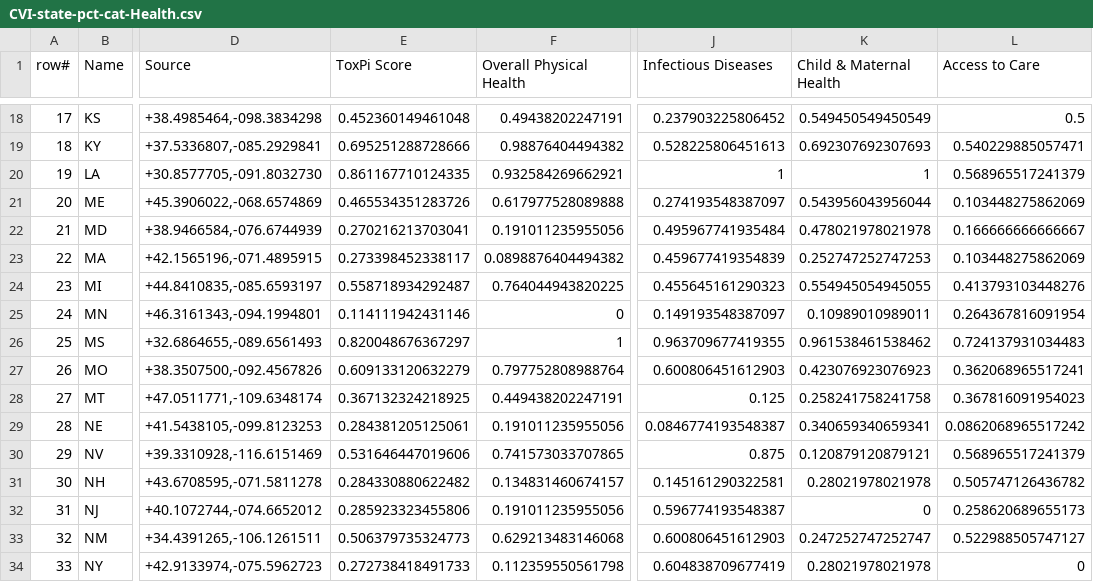
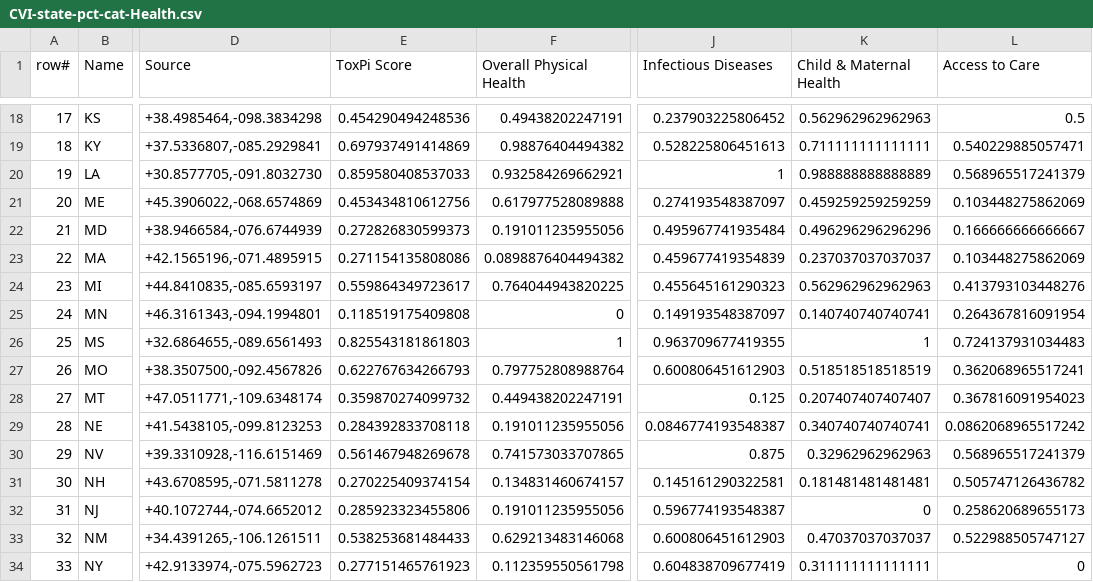
Before and after one commit to wachiuphd/CVI, a CSV file: CVI-state-pct/CVI-state-pct-cat-Health.csv, drawn as a sheet; only a part is shown, gaps mark what is left out; the diff covers the shown part only; the diff names each change by its address in the sheet, - before the commit and + after, or states it on an @@ line.

```diff
--- a/CVI-state-pct/CVI-state-pct-cat-Health.csv
+++ b/CVI-state-pct/CVI-state-pct-cat-Health.csv
-E18 (ToxPi Score): 0.452360149461048
+E18 (ToxPi Score): 0.454290494248536
-K18 (Child & Maternal Health): 0.549450549450549
+K18 (Child & Maternal Health): 0.562962962962963
-E19 (ToxPi Score): 0.695251288728666
+E19 (ToxPi Score): 0.697937491414869
-K19 (Child & Maternal Health): 0.692307692307693
+K19 (Child & Maternal Health): 0.711111111111111
-E20 (ToxPi Score): 0.861167710124335
+E20 (ToxPi Score): 0.859580408537033
-K20 (Child & Maternal Health): 1
+K20 (Child & Maternal Health): 0.988888888888889
-E21 (ToxPi Score): 0.465534351283726
+E21 (ToxPi Score): 0.453434810612756
-K21 (Child & Maternal Health): 0.543956043956044
+K21 (Child & Maternal Health): 0.459259259259259
-E22 (ToxPi Score): 0.270216213703041
+E22 (ToxPi Score): 0.272826830599373
-K22 (Child & Maternal Health): 0.478021978021978
+K22 (Child & Maternal Health): 0.496296296296296
-E23 (ToxPi Score): 0.273398452338117
+E23 (ToxPi Score): 0.271154135808086
-K23 (Child & Maternal Health): 0.252747252747253
+K23 (Child & Maternal Health): 0.237037037037037
-E24 (ToxPi Score): 0.558718934292487
+E24 (ToxPi Score): 0.559864349723617
-K24 (Child & Maternal Health): 0.554945054945055
+K24 (Child & Maternal Health): 0.562962962962963
-E25 (ToxPi Score): 0.114111942431146
+E25 (ToxPi Score): 0.118519175409808
-K25 (Child & Maternal Health): 0.10989010989011
+K25 (Child & Maternal Health): 0.140740740740741
-E26 (ToxPi Score): 0.820048676367297
+E26 (ToxPi Score): 0.825543181861803
-K26 (Child & Maternal Health): 0.961538461538462
+K26 (Child & Maternal Health): 1
-E27 (ToxPi Score): 0.609133120632279
+E27 (ToxPi Score): 0.622767634266793
-K27 (Child & Maternal Health): 0.423076923076923
+K27 (Child & Maternal Health): 0.518518518518519
-E28 (ToxPi Score): 0.367132324218925
+E28 (ToxPi Score): 0.359870274099732
-K28 (Child & Maternal Health): 0.258241758241758
+K28 (Child & Maternal Health): 0.207407407407407
-E29 (ToxPi Score): 0.284381205125061
+E29 (ToxPi Score): 0.284392833708118
-K29 (Child & Maternal Health): 0.340659340659341
+K29 (Child & Maternal Health): 0.340740740740741
-E30 (ToxPi Score): 0.531646447019606
+E30 (ToxPi Score): 0.561467948269678
-K30 (Child & Maternal Health): 0.120879120879121
+K30 (Child & Maternal Health): 0.32962962962963
-E31 (ToxPi Score): 0.284330880622482
+E31 (ToxPi Score): 0.270225409374154
-K31 (Child & Maternal Health): 0.28021978021978
+K31 (Child & Maternal Health): 0.181481481481481
-E33 (ToxPi Score): 0.506379735324773
+E33 (ToxPi Score): 0.538253681484433
-K33 (Child & Maternal Health): 0.247252747252747
+K33 (Child & Maternal Health): 0.47037037037037
-E34 (ToxPi Score): 0.272738418491733
+E34 (ToxPi Score): 0.277151465761923
-K34 (Child & Maternal Health): 0.28021978021978
+K34 (Child & Maternal Health): 0.311111111111111
```
Also changed, not shown: 68 edited cells elsewhere in this file, CVI-state-pct/CVI-state-pct-cat-Health.gis.csv, CVI-state-pct/CVI-state_data_pct.csv, 53 other files.
